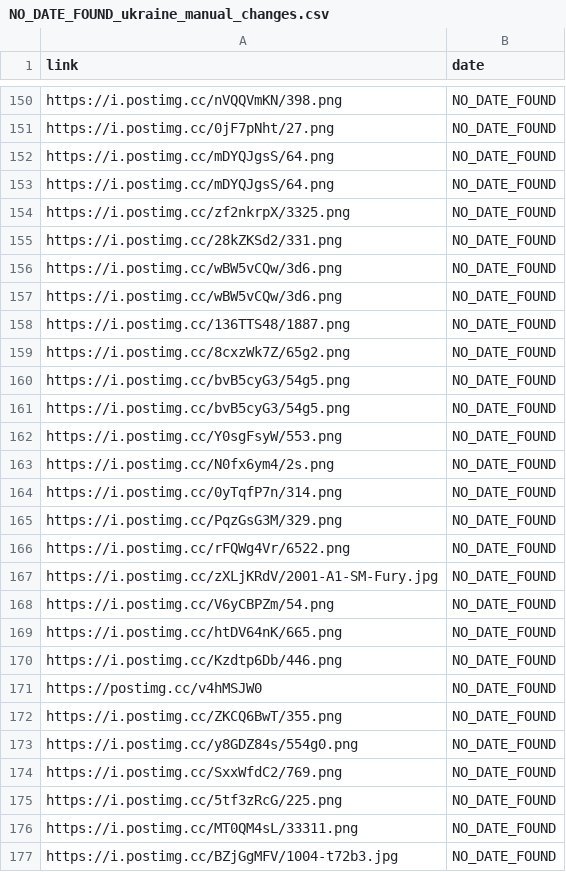
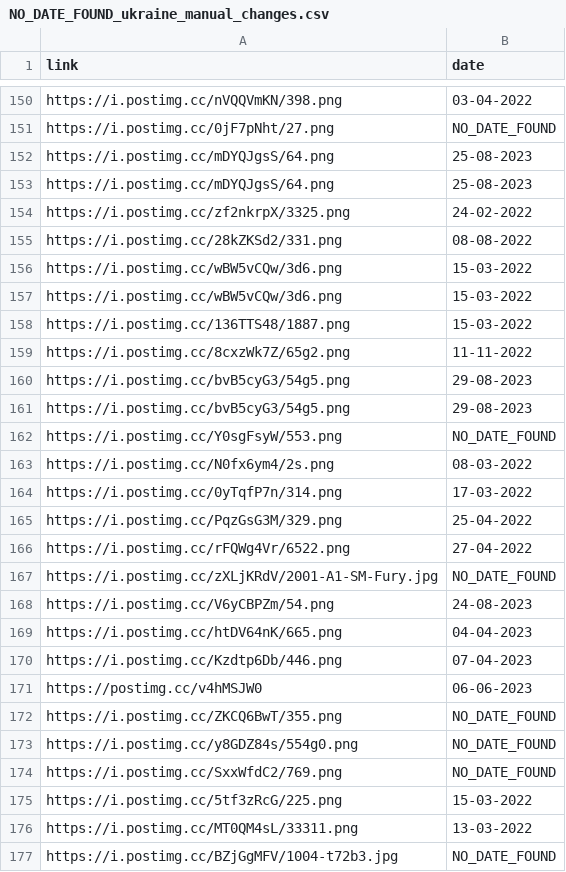
Before and after one commit to klaas-wie/Oryx_data_project, a CSV file: NO_DATE_FOUND_ukraine_manual_changes.csv, drawn as a sheet; only a part is shown, gaps mark what is left out; the diff covers the shown part only; the diff names each change by its address in the sheet, - before the commit and + after, or states it on an @@ line.

```diff
--- a/NO_DATE_FOUND_ukraine_manual_changes.csv
+++ b/NO_DATE_FOUND_ukraine_manual_changes.csv
-B150 (date): NO_DATE_FOUND
+B150 (date): 03-04-2022
-B152:B153 (date): NO_DATE_FOUND
+B152:B153 (date): 25-08-2023
-B154 (date): NO_DATE_FOUND
+B154 (date): 24-02-2022
-B155 (date): NO_DATE_FOUND
+B155 (date): 08-08-2022
-B156:B158 (date): NO_DATE_FOUND
+B156:B158 (date): 15-03-2022
-B159 (date): NO_DATE_FOUND
+B159 (date): 11-11-2022
-B160:B161 (date): NO_DATE_FOUND
+B160:B161 (date): 29-08-2023
-B163 (date): NO_DATE_FOUND
+B163 (date): 08-03-2022
-B164 (date): NO_DATE_FOUND
+B164 (date): 17-03-2022
-B165 (date): NO_DATE_FOUND
+B165 (date): 25-04-2022
-B166 (date): NO_DATE_FOUND
+B166 (date): 27-04-2022
-B168 (date): NO_DATE_FOUND
+B168 (date): 24-08-2023
-B169 (date): NO_DATE_FOUND
+B169 (date): 04-04-2023
-B170 (date): NO_DATE_FOUND
+B170 (date): 07-04-2023
-B171 (date): NO_DATE_FOUND
+B171 (date): 06-06-2023
-B175 (date): NO_DATE_FOUND
+B175 (date): 15-03-2022
-B176 (date): NO_DATE_FOUND
+B176 (date): 13-03-2022
```
Also changed, not shown: 89 edited cells elsewhere in this file, 7 other files.
